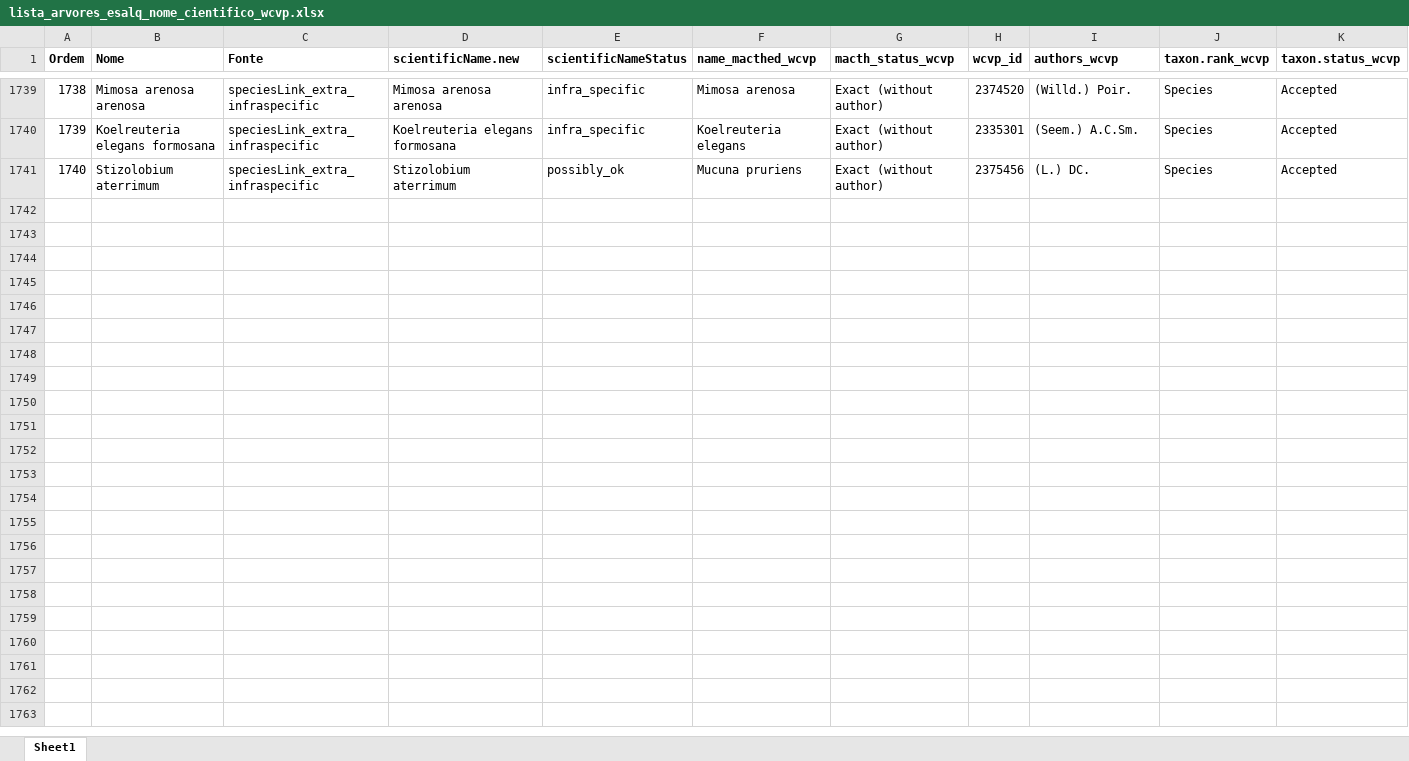
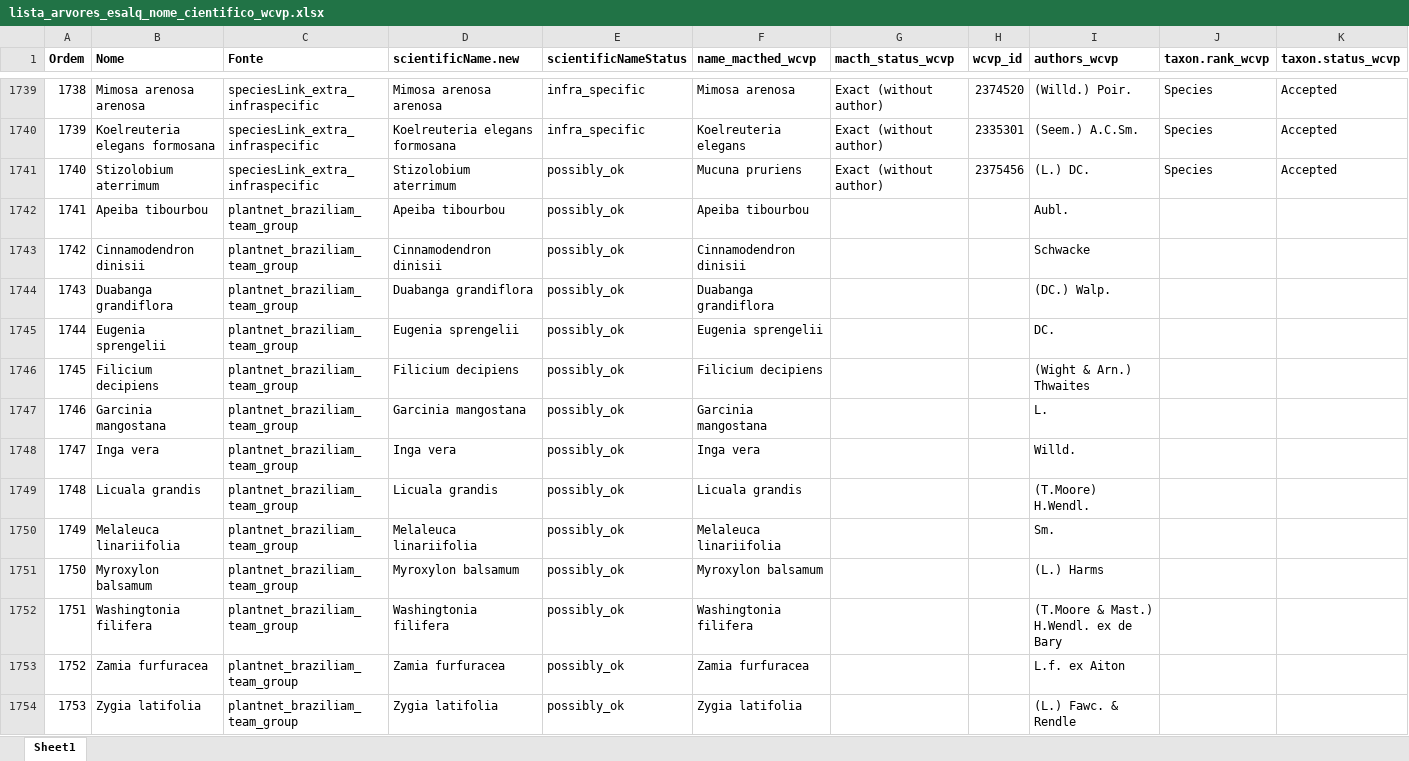
Before and after one commit to LimaRAF/cadastro_ESALQ, an Excel workbook: data/derived-data/lista_arvores_esalq_nome_cientifico_wcvp.xlsx, sheet Sheet1, drawn as a sheet; only a part is shown, gaps mark what is left out; values as stored, in another font and other column widths than the file's, no borders; rows hold the shown columns only; the diff names each change by its address in the sheet, - before the commit and + after, or states it on an @@ line.

Commit message:
minor changes on the trees and shrubs list and some manual edits direct on the xlsx file

```diff
--- a/data/derived-data/lista_arvores_esalq_nome_cientifico_wcvp.xlsx (sheet Sheet1)
+++ b/data/derived-data/lista_arvores_esalq_nome_cientifico_wcvp.xlsx (sheet Sheet1)
+row 1742: 1741 | Apeiba tibourbou | plantnet_braziliam_team_group | Apeiba tibourbou | possibly_ok | Apeiba tibourbou |  |  | Aubl.
+row 1743: 1742 | Cinnamodendron dinisii | plantnet_braziliam_team_group | Cinnamodendron dinisii | possibly_ok | Cinnamodendron dinisii |  |  | Schwacke
+row 1744: 1743 | Duabanga grandiflora | plantnet_braziliam_team_group | Duabanga grandiflora | possibly_ok | Duabanga grandiflora |  |  | (DC.) Walp.
+row 1745: 1744 | Eugenia sprengelii | plantnet_braziliam_team_group | Eugenia sprengelii | possibly_ok | Eugenia sprengelii |  |  | DC.
+row 1746: 1745 | Filicium decipiens | plantnet_braziliam_team_group | Filicium decipiens | possibly_ok | Filicium decipiens |  |  | (Wight & Arn.) Thwaites
+row 1747: 1746 | Garcinia mangostana | plantnet_braziliam_team_group | Garcinia mangostana | possibly_ok | Garcinia mangostana |  |  | L.
+row 1748: 1747 | Inga vera | plantnet_braziliam_team_group | Inga vera | possibly_ok | Inga vera |  |  | Willd.
+row 1749: 1748 | Licuala grandis | plantnet_braziliam_team_group | Licuala grandis | possibly_ok | Licuala grandis |  |  | (T.Moore) H.Wendl.
+row 1750: 1749 | Melaleuca linariifolia | plantnet_braziliam_team_group | Melaleuca linariifolia | possibly_ok | Melaleuca linariifolia |  |  | Sm.
+row 1751: 1750 | Myroxylon balsamum | plantnet_braziliam_team_group | Myroxylon balsamum | possibly_ok | Myroxylon balsamum |  |  | (L.) Harms
+row 1752: 1751 | Washingtonia filifera | plantnet_braziliam_team_group | Washingtonia filifera | possibly_ok | Washingtonia filifera |  |  | (T.Moore & Mast.) H.Wendl. ex de Bary
+row 1753: 1752 | Zamia furfuracea | plantnet_braziliam_team_group | Zamia furfuracea | possibly_ok | Zamia furfuracea |  |  | L.f. ex Aiton
+row 1754: 1753 | Zygia latifolia | plantnet_braziliam_team_group | Zygia latifolia | possibly_ok | Zygia latifolia |  |  | (L.) Fawc. & Rendle
```
Also changed, not shown: 3 other files.
